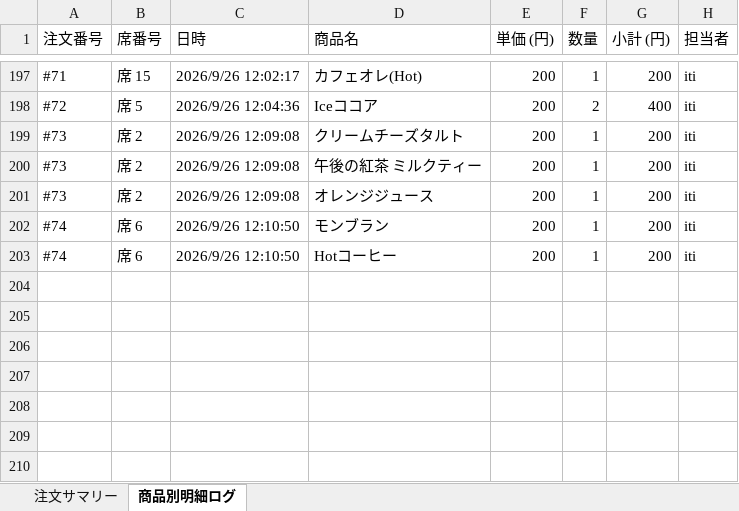
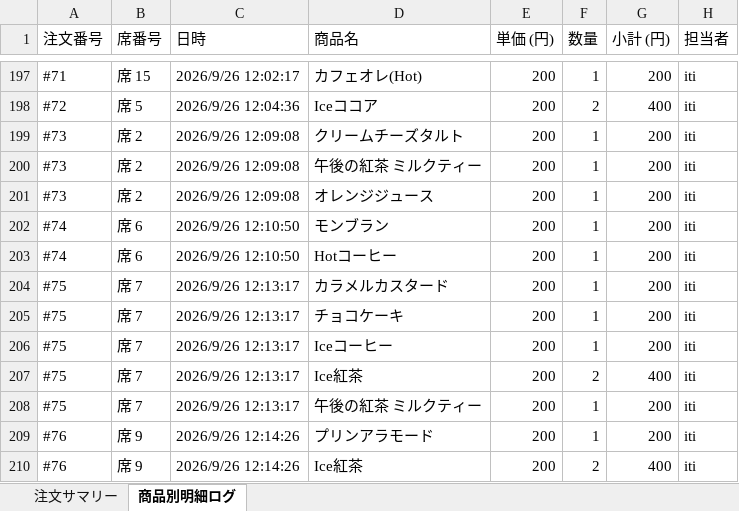
Before and after one commit to issei-desu/olive, an Excel workbook: sales_log.xlsx, sheet 商品別明細ログ, drawn as a sheet; only a part is shown, gaps mark what is left out; values as stored, in another font and other column widths than the file's, no borders; the diff names each change by its address in the sheet, - before the commit and + after, or states it on an @@ line.

Commit message:
Auto-sync sales log to Excel via POS

```diff
--- a/sales_log.xlsx (sheet 商品別明細ログ)
+++ b/sales_log.xlsx (sheet 商品別明細ログ)
+row 204: #75 | 席 7 | 2026/9/26 12:13:17 | カラメルカスタード | 200 | 1 | 200 | iti
+row 205: #75 | 席 7 | 2026/9/26 12:13:17 | チョコケーキ | 200 | 1 | 200 | iti
+row 206: #75 | 席 7 | 2026/9/26 12:13:17 | Iceコーヒー | 200 | 1 | 200 | iti
+row 207: #75 | 席 7 | 2026/9/26 12:13:17 | Ice紅茶 | 200 | 2 | 400 | iti
+row 208: #75 | 席 7 | 2026/9/26 12:13:17 | 午後の紅茶 ミルクティー | 200 | 1 | 200 | iti
+row 209: #76 | 席 9 | 2026/9/26 12:14:26 | プリンアラモード | 200 | 1 | 200 | iti
+row 210: #76 | 席 9 | 2026/9/26 12:14:26 | Ice紅茶 | 200 | 2 | 400 | iti
```
Also changed, not shown: sheet 注文サマリー.
